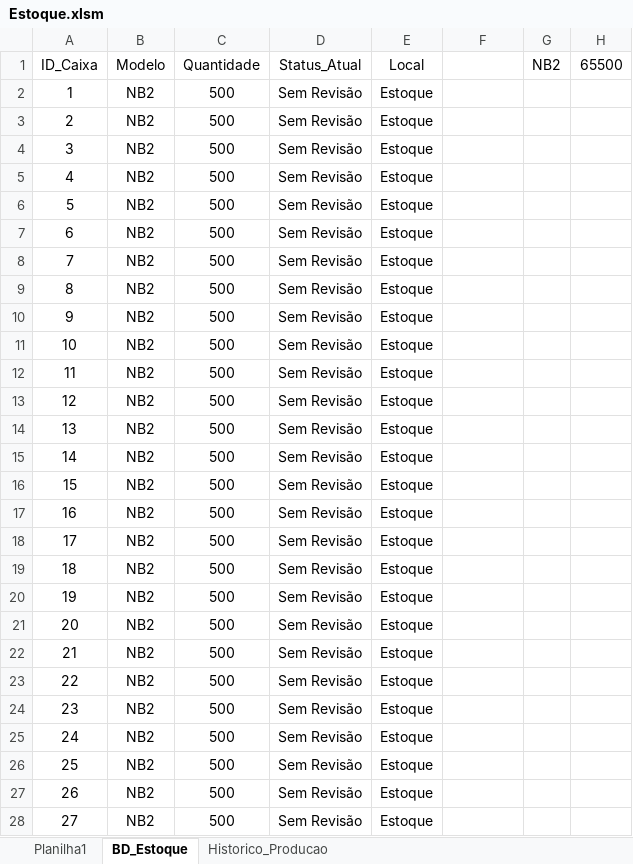
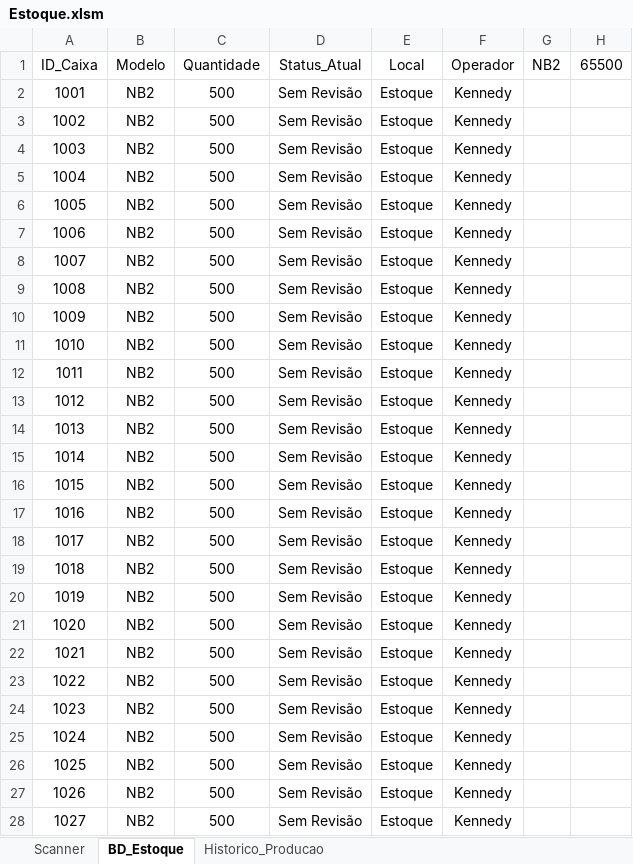
Before and after one commit to kennedyEmanoel/excel_vba, an Excel workbook: Estoque.xlsm, sheet BD_Estoque, drawn as a sheet; only a part is shown; values as stored, in another font and other column widths than the file's, no borders; the diff covers the shown part only; the diff names each change by its address in the sheet, - before the commit and + after, or states it on an @@ line.

```diff
--- a/Estoque.xlsm (sheet BD_Estoque)
+++ b/Estoque.xlsm (sheet BD_Estoque)
-sheet tab: Planilha1
+sheet tab: Scanner
-F1: (empty)
+F1: Operador
-A2 (ID_Caixa): 1
+A2 (ID_Caixa): 1001
-F2:F28 (Operador): (empty)
+F2:F28 (Operador): Kennedy
-A3 (ID_Caixa): 2
+A3 (ID_Caixa): 1002
-A4 (ID_Caixa): 3
+A4 (ID_Caixa): 1003
-A5 (ID_Caixa): 4
+A5 (ID_Caixa): 1004
-A6 (ID_Caixa): 5
+A6 (ID_Caixa): 1005
-A7 (ID_Caixa): 6
+A7 (ID_Caixa): 1006
-A8 (ID_Caixa): 7
+A8 (ID_Caixa): 1007
-A9 (ID_Caixa): 8
+A9 (ID_Caixa): 1008
-A10 (ID_Caixa): 9
+A10 (ID_Caixa): 1009
-A11 (ID_Caixa): 10
+A11 (ID_Caixa): 1010
-A12 (ID_Caixa): 11
+A12 (ID_Caixa): 1011
-A13 (ID_Caixa): 12
+A13 (ID_Caixa): 1012
-A14 (ID_Caixa): 13
+A14 (ID_Caixa): 1013
-A15 (ID_Caixa): 14
+A15 (ID_Caixa): 1014
-A16 (ID_Caixa): 15
+A16 (ID_Caixa): 1015
-A17 (ID_Caixa): 16
+A17 (ID_Caixa): 1016
-A18 (ID_Caixa): 17
+A18 (ID_Caixa): 1017
-A19 (ID_Caixa): 18
+A19 (ID_Caixa): 1018
-A20 (ID_Caixa): 19
+A20 (ID_Caixa): 1019
-A21 (ID_Caixa): 20
+A21 (ID_Caixa): 1020
-A22 (ID_Caixa): 21
+A22 (ID_Caixa): 1021
-A23 (ID_Caixa): 22
+A23 (ID_Caixa): 1022
-A24 (ID_Caixa): 23
+A24 (ID_Caixa): 1023
-A25 (ID_Caixa): 24
+A25 (ID_Caixa): 1024
-A26 (ID_Caixa): 25
+A26 (ID_Caixa): 1025
-A27 (ID_Caixa): 26
+A27 (ID_Caixa): 1026
-A28 (ID_Caixa): 27
+A28 (ID_Caixa): 1027
```
Also changed, not shown: 236 edited cells elsewhere in this sheet, sheet Scanner.
